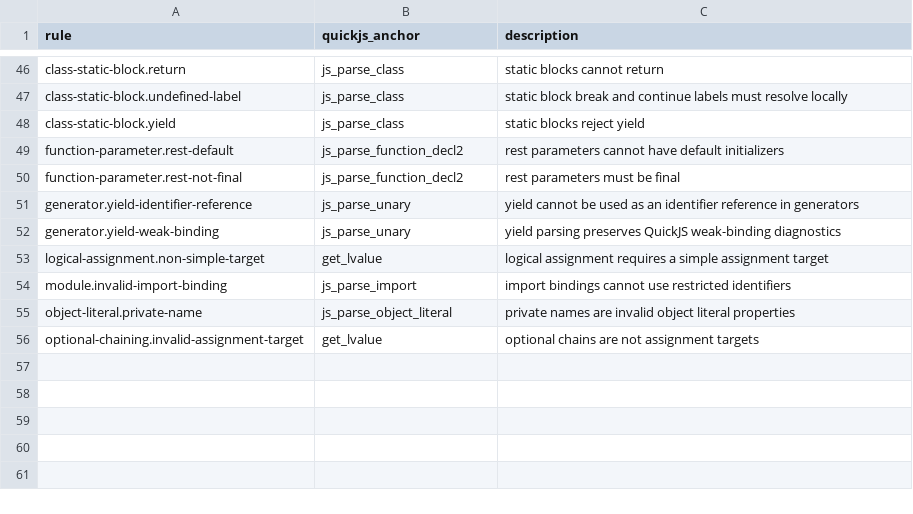
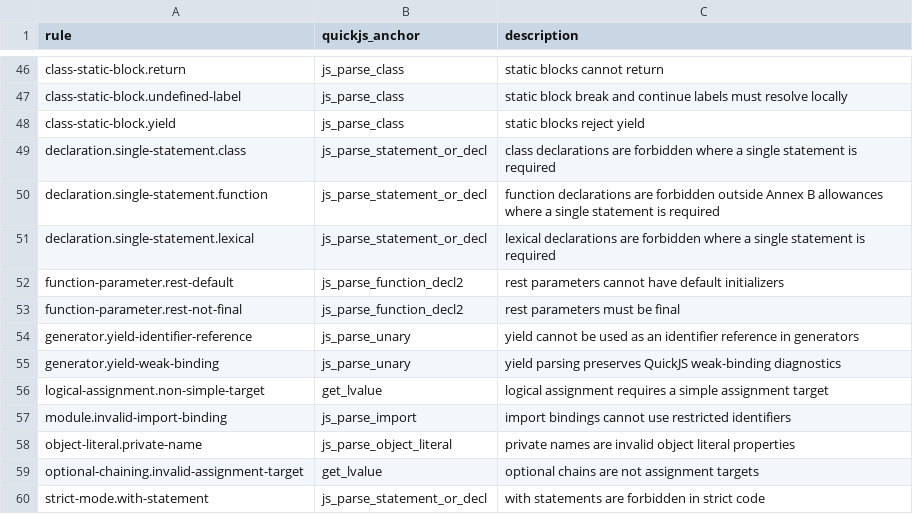
Before and after one commit to pocket-stack/quickjs-oxide, a TSV file: dev-support/test262/negative-diagnostic-rules.tsv, drawn as a sheet; only a part is shown, gaps mark what is left out; the diff names each change by its address in the sheet, - before the commit and + after, or states it on an @@ line.

Commit message:
test(test262): admit statement-position diagnostics

```diff
--- a/dev-support/test262/negative-diagnostic-rules.tsv
+++ b/dev-support/test262/negative-diagnostic-rules.tsv
+row 49: declaration.single-statement.class | js_parse_statement_or_decl | class declarations are forbidden where a single statement is required
+row 50: declaration.single-statement.function | js_parse_statement_or_decl | function declarations are forbidden outside Annex B allowances where a single statement is required
+row 51: declaration.single-statement.lexical | js_parse_statement_or_decl | lexical declarations are forbidden where a single statement is required
+row 60: strict-mode.with-statement | js_parse_statement_or_decl | with statements are forbidden in strict code
```
Also changed, not shown: 3 other files.
